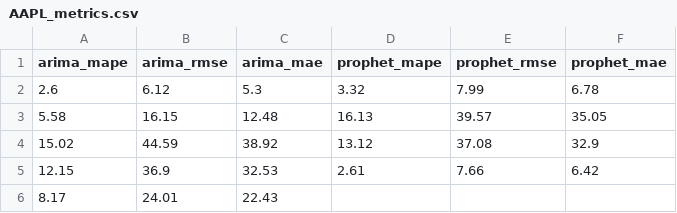
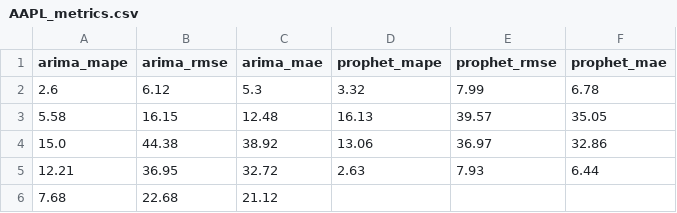
Before and after one commit to seungjoohan/stock-prediction-system, a CSV file: artifacts/AAPL_metrics.csv, drawn as a sheet; removed rows and columns are numbered as before the commit, all else as after; the diff names each change by its address in the sheet, - before the commit and + after, or states it on an @@ line.

```diff
--- a/artifacts/AAPL_metrics.csv
+++ b/artifacts/AAPL_metrics.csv
-row 4: 15.02 | 44.59 | 38.92 | 13.12 | 37.08 | 32.9
-row 5: 12.15 | 36.9 | 32.53 | 2.61 | 7.66 | 6.42
-row 6: 8.17 | 24.01 | 22.43
+row 4: 15.0 | 44.38 | 38.92 | 13.06 | 36.97 | 32.86
+row 5: 12.21 | 36.95 | 32.72 | 2.63 | 7.93 | 6.44
+row 6: 7.68 | 22.68 | 21.12
```
Also changed, not shown: artifacts/GOOG_metrics.csv, artifacts/TSLA_metrics.csv, 9 other files.
